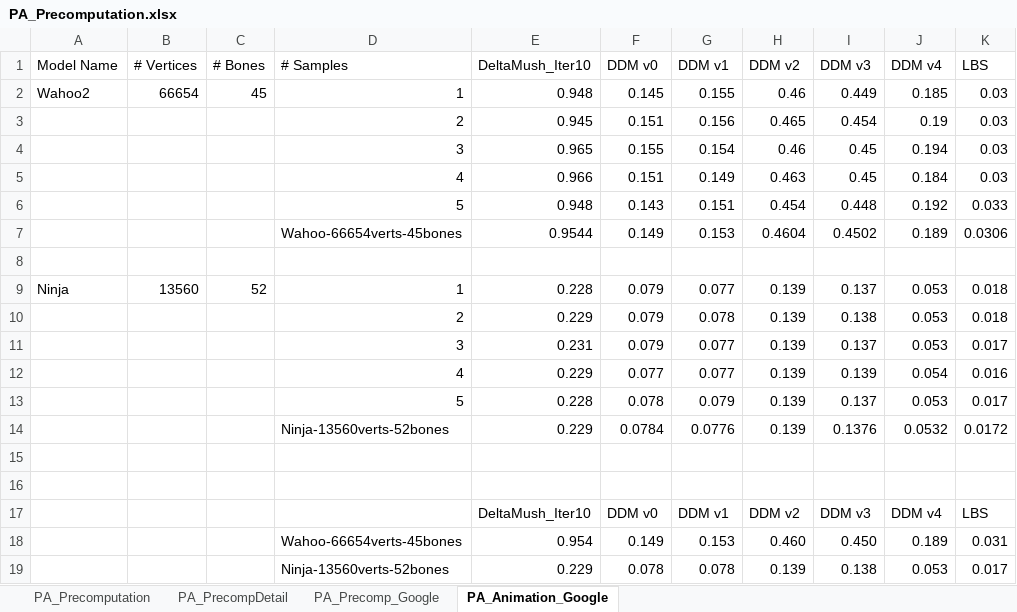
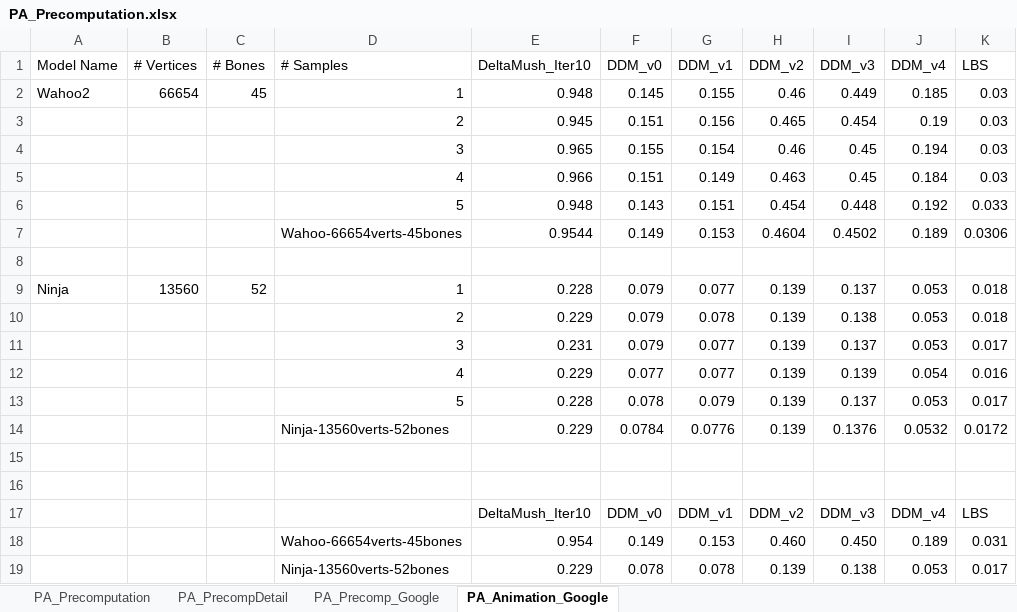
Before and after one commit to PacosLelouch/MeshDeformUnity, an Excel workbook: Readme/PA_Precomputation.xlsx, sheet PA_Animation_Google, drawn as a sheet; values as stored, in another font and other column widths than the file's, no borders; charts and pictures not drawn; the diff names each change by its address in the sheet, - before the commit and + after, or states it on an @@ line.

```diff
--- a/Readme/PA_Precomputation.xlsx (sheet PA_Animation_Google)
+++ b/Readme/PA_Precomputation.xlsx (sheet PA_Animation_Google)
-F1: DDM v0
+F1: DDM_v0
-G1: DDM v1
+G1: DDM_v1
-H1: DDM v2
+H1: DDM_v2
-I1: DDM v3
+I1: DDM_v3
-J1: DDM v4
+J1: DDM_v4
-F17 (DDM_v0): DDM v0
+F17 (DDM_v0): DDM_v0
-G17 (DDM_v1): DDM v1
+G17 (DDM_v1): DDM_v1
-H17 (DDM_v2): DDM v2
+H17 (DDM_v2): DDM_v2
-I17 (DDM_v3): DDM v3
+I17 (DDM_v3): DDM_v3
-J17 (DDM_v4): DDM v4
+J17 (DDM_v4): DDM_v4
```
Also changed, not shown: sheet PA_Precomp_Google, charts or pictures, 3 other files.
